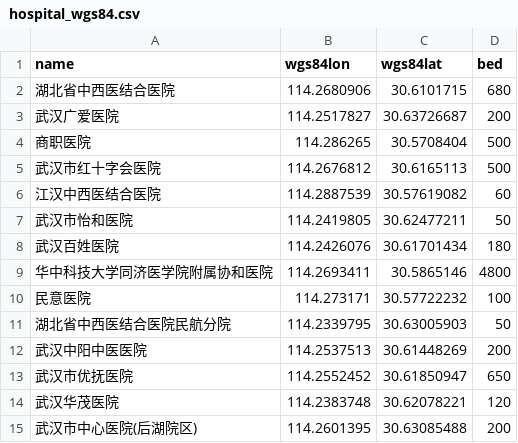
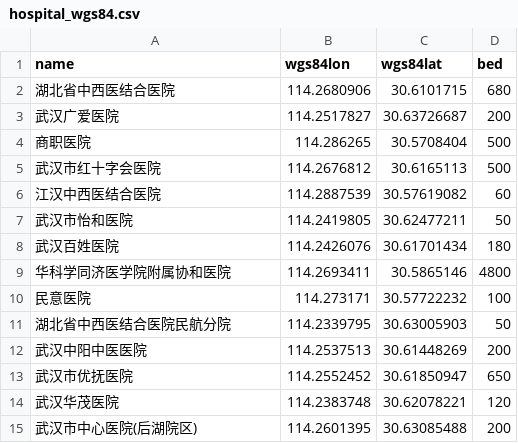
Before and after one commit to zj1214/GIS_023, a CSV file: hospital_wgs84.csv, drawn as a sheet.

Commit message:
Update hospital_wgs84.csv

```diff
--- a/hospital_wgs84.csv
+++ b/hospital_wgs84.csv
@@ -8,3 +8,3 @@ name,wgs84lon,wgs84lat,bed
 武汉百姓医院,114.2426076,30.61701434,180
-华中科技大学同济医学院附属协和医院,114.2693411,30.5865146,4800
+华科学同济医学院附属协和医院,114.2693411,30.5865146,4800
 民意医院,114.273171,30.57722232,100
```
